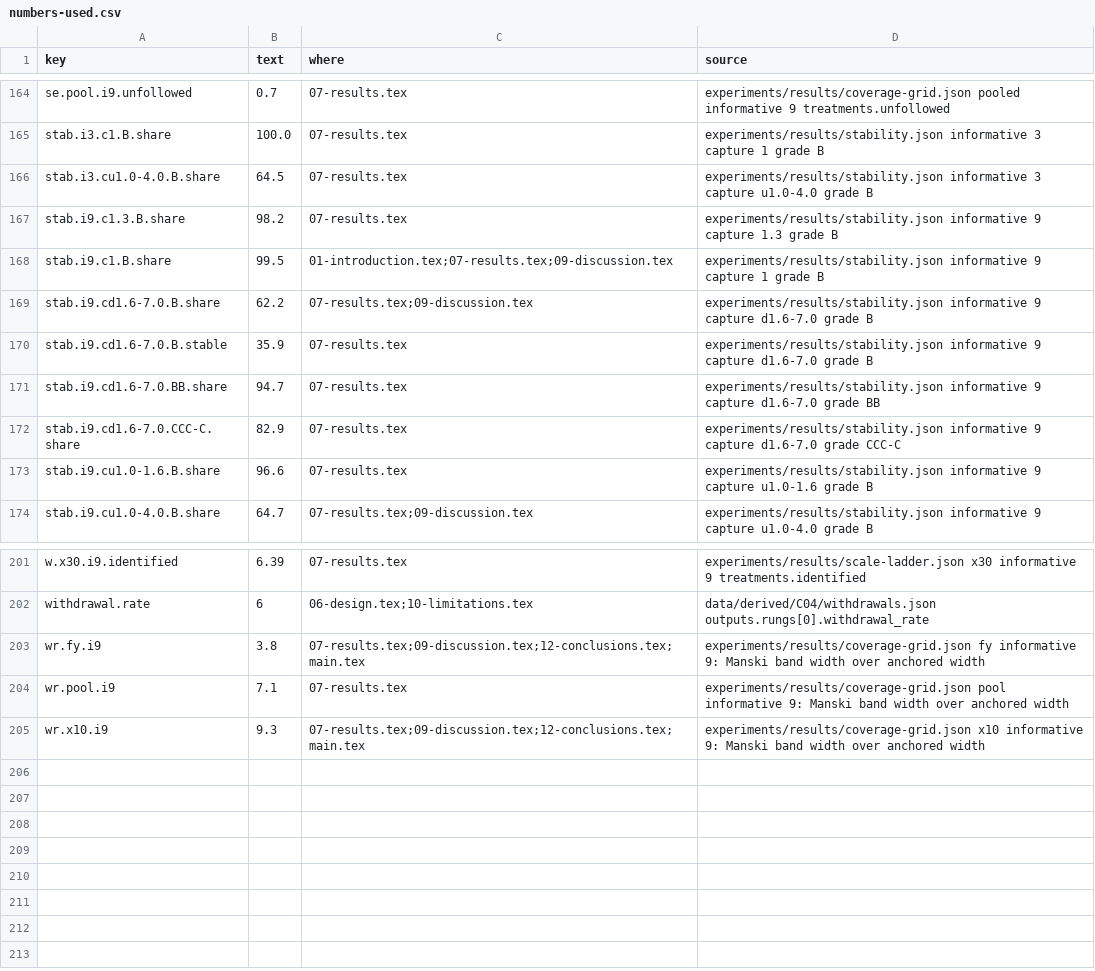
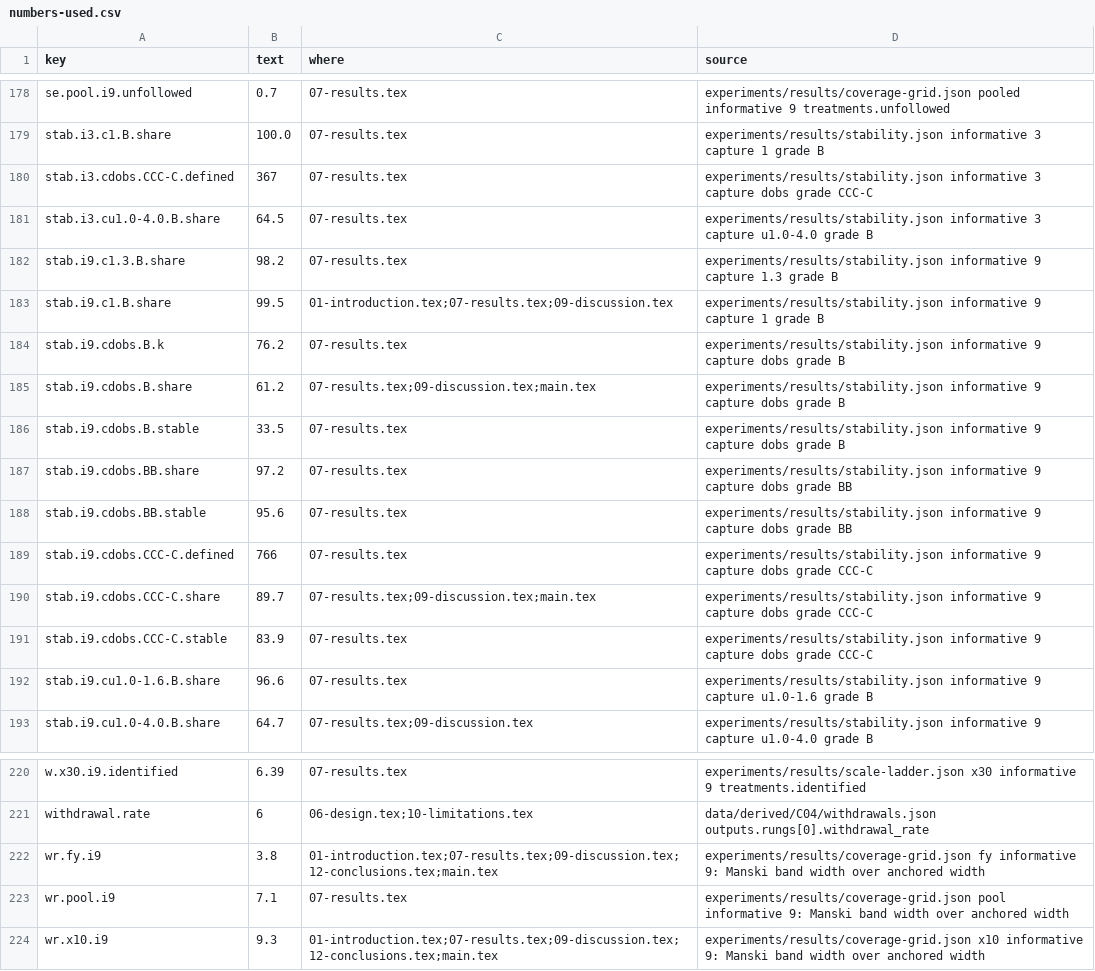
Before and after one commit to fsantibanezleal/CAOS_Contraste, a CSV file: manuscripts/anchored-pd-under-informative-withdrawals/tables/numbers-used.csv, drawn as a sheet; only a part is shown, gaps mark what is left out; the diff covers the shown part only.

Commit message:
Manuscript, the anchored PD under informative withdrawals: the confirmation review's findings closed (the stability study run on each grade's own ratio range, CCC to C's instability not reproduced by a definition gap; the title names only the grades below the 0.80 stability criterion, S&P's B and CCC to C and Fitch's B; the stability table in panels; the introduction states the Manski result and the refutation); Reproducibility cites release v1.00.000

```diff
--- a/manuscripts/anchored-pd-under-informative-withdrawals/tables/numbers-used.csv
+++ b/manuscripts/anchored-pd-under-informative-withdrawals/tables/numbers-used.csv
@@ -165,2 +179,3 @@ se.pool.i9.unfollowed,0.7,07-results.tex,experiments/results/coverage-grid.json
 stab.i3.c1.B.share,100.0,07-results.tex,experiments/results/stability.json informative 3 capture 1 grade B
+stab.i3.cdobs.CCC-C.defined,367,07-results.tex,experiments/results/stability.json informative 3 capture dobs grade CCC-C
 stab.i3.cu1.0-4.0.B.share,64.5,07-results.tex,experiments/results/stability.json informative 3 capture u1.0-4.0 grade B
@@ -168,6 +183,10 @@ stab.i9.c1.3.B.share,98.2,07-results.tex,experiments/results/stability.json info
 stab.i9.c1.B.share,99.5,01-introduction.tex;07-results.tex;09-discussion.tex,experiments/results/stability.json informative 9 capture 1 grade B
-stab.i9.cd1.6-7.0.B.share,62.2,07-results.tex;09-discussion.tex,experiments/results/stability.json informative 9 capture d1.6-7.0 grade B
-stab.i9.cd1.6-7.0.B.stable,35.9,07-results.tex,experiments/results/stability.json informative 9 capture d1.6-7.0 grade B
-stab.i9.cd1.6-7.0.BB.share,94.7,07-results.tex,experiments/results/stability.json informative 9 capture d1.6-7.0 grade BB
-stab.i9.cd1.6-7.0.CCC-C.share,82.9,07-results.tex,experiments/results/stability.json informative 9 capture d1.6-7.0 grade CCC-C
+stab.i9.cdobs.B.k,76.2,07-results.tex,experiments/results/stability.json informative 9 capture dobs grade B
+stab.i9.cdobs.B.share,61.2,07-results.tex;09-discussion.tex;main.tex,experiments/results/stability.json informative 9 capture dobs grade B
+stab.i9.cdobs.B.stable,33.5,07-results.tex,experiments/results/stability.json informative 9 capture dobs grade B
+stab.i9.cdobs.BB.share,97.2,07-results.tex,experiments/results/stability.json informative 9 capture dobs grade BB
+stab.i9.cdobs.BB.stable,95.6,07-results.tex,experiments/results/stability.json informative 9 capture dobs grade BB
+stab.i9.cdobs.CCC-C.defined,766,07-results.tex,experiments/results/stability.json informative 9 capture dobs grade CCC-C
+stab.i9.cdobs.CCC-C.share,89.7,07-results.tex;09-discussion.tex;main.tex,experiments/results/stability.json informative 9 capture dobs grade CCC-C
+stab.i9.cdobs.CCC-C.stable,83.9,07-results.tex,experiments/results/stability.json informative 9 capture dobs grade CCC-C
 stab.i9.cu1.0-1.6.B.share,96.6,07-results.tex,experiments/results/stability.json informative 9 capture u1.0-1.6 grade B
@@ -202,4 +221,4 @@ w.x30.i9.identified,6.39,07-results.tex,experiments/results/scale-ladder.json x3
 withdrawal.rate,6,06-design.tex;10-limitations.tex,data/derived/C04/withdrawals.json outputs.rungs[0].withdrawal_rate
-wr.fy.i9,3.8,07-results.tex;09-discussion.tex;12-conclusions.tex;main.tex,experiments/results/coverage-grid.json fy informative 9: Manski band width over anchored width
+wr.fy.i9,3.8,01-introduction.tex;07-results.tex;09-discussion.tex;12-conclusions.tex;main.tex,experiments/results/coverage-grid.json fy informative 9: Manski band width over anchored width
 wr.pool.i9,7.1,07-results.tex,experiments/results/coverage-grid.json pool informative 9: Manski band width over anchored width
-wr.x10.i9,9.3,07-results.tex;09-discussion.tex;12-conclusions.tex;main.tex,experiments/results/coverage-grid.json x10 informative 9: Manski band width over anchored width
+wr.x10.i9,9.3,01-introduction.tex;07-results.tex;09-discussion.tex;12-conclusions.tex;main.tex,experiments/results/coverage-grid.json x10 informative 9: Manski band width over anchored width
```
Also changed, not shown: 14 added rows and 4 edited cells elsewhere in this file, 26 other files.
